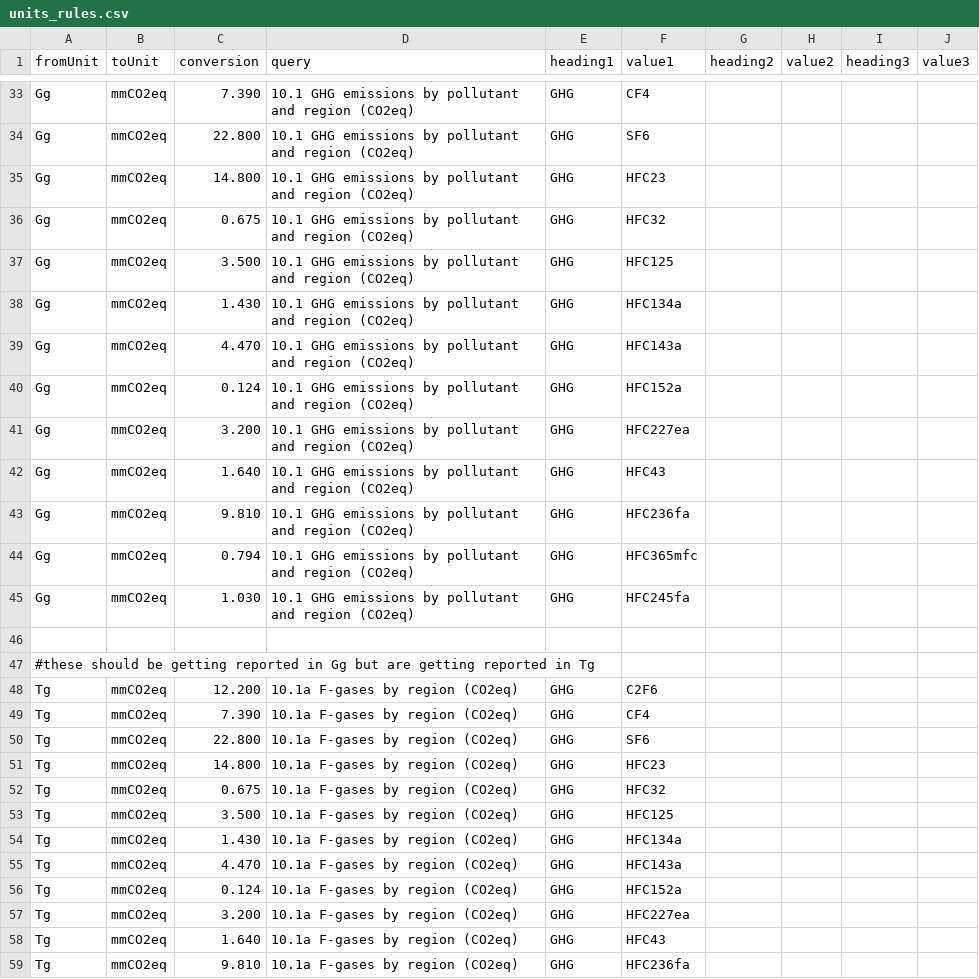
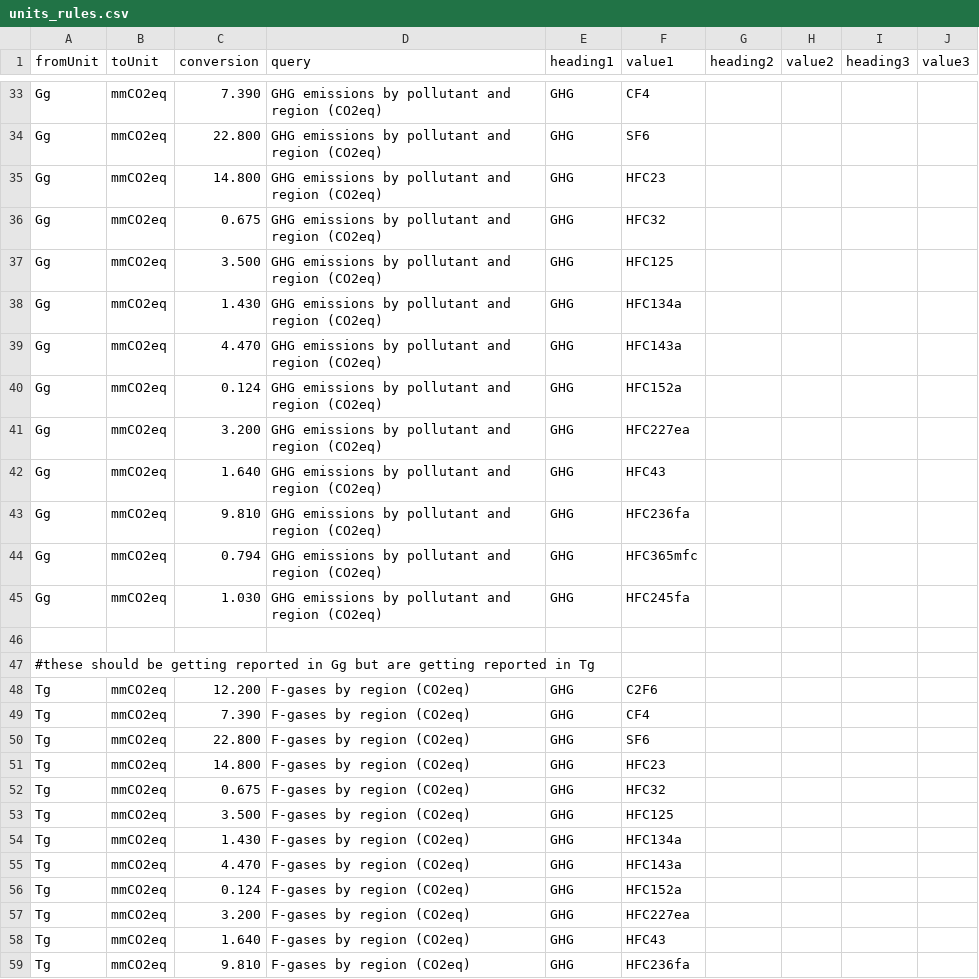
Before and after one commit to DLoughlin/GLIMPSE-DL, a CSV file: GLIMPSE-ModelInterface/config/units_rules.csv, drawn as a sheet; only a part is shown, gaps mark what is left out; the diff covers the shown part only; the diff names each change by its address in the sheet, - before the commit and + after, or states it on an @@ line.

```diff
--- a/GLIMPSE-ModelInterface/config/units_rules.csv
+++ b/GLIMPSE-ModelInterface/config/units_rules.csv
-D33:D45 (query): 10.1 GHG emissions…
+D33:D45 (query): GHG emissions…
-D48:D59 (query): 10.1a F-gases by region (CO2eq)
+D48:D59 (query): F-gases by region (CO2eq)
```
Also changed, not shown: 2 removed rows and 97 edited cells elsewhere in this file, 9 other files.
